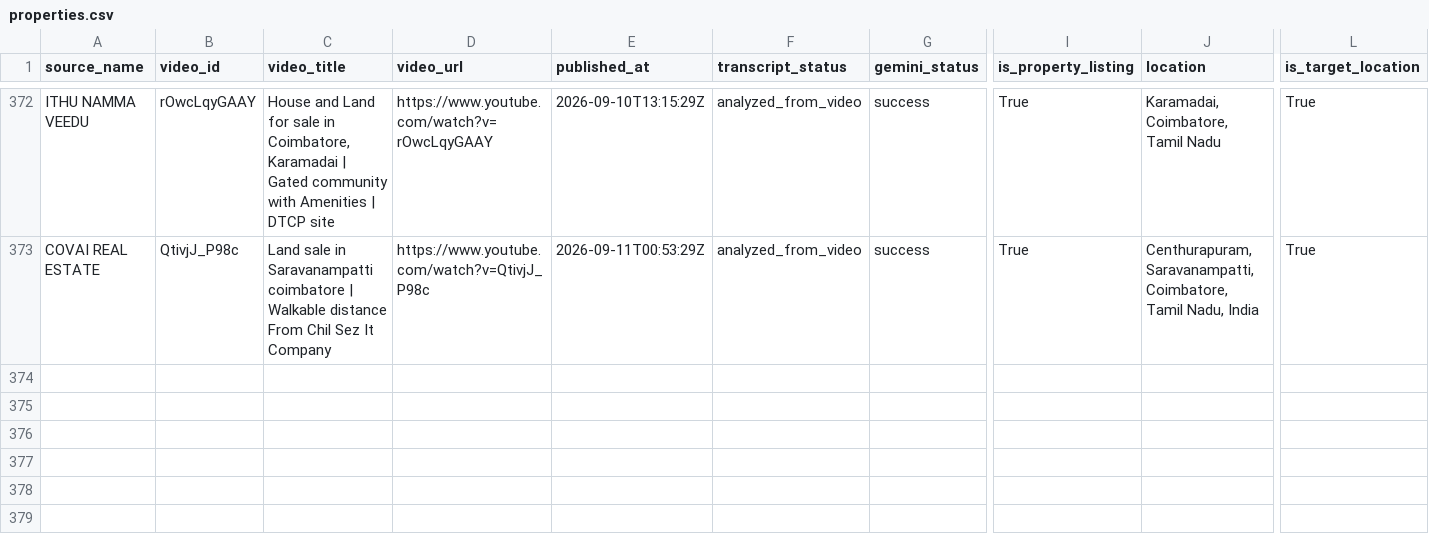
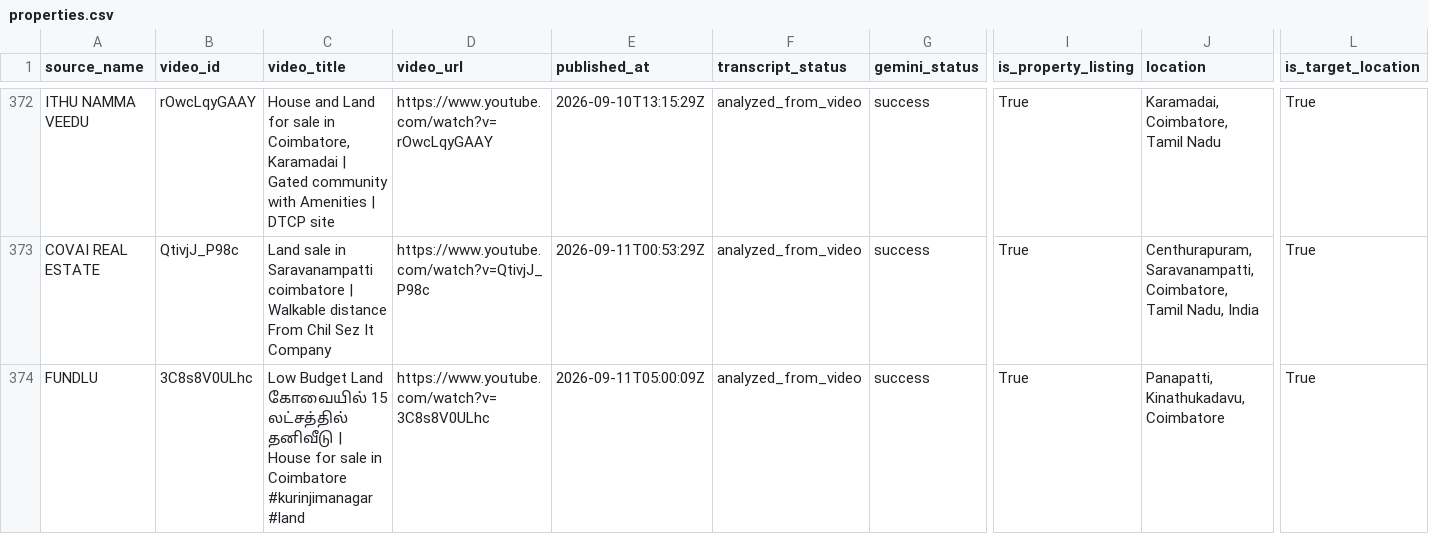
Before and after one commit to britsingh20-source/coimbatore-property-monitor, a CSV file: data/properties.csv, drawn as a sheet; only a part is shown, gaps mark what is left out; rows hold the shown columns only; the diff names each change by its address in the sheet, - before the commit and + after, or states it on an @@ line.

```diff
--- a/data/properties.csv
+++ b/data/properties.csv
+row 374: FUNDLU | 3C8s8V0ULhc | Low Budget Land கோவையில் 15 லட்சத்தில் தனிவீடு | House for sale in Coimbatore #kurinjimanagar #land | https://www.youtube.com/watch?v=3C8s8V0ULhc | 2026-09-11T05:00:09Z | analyzed_from_video | success | True | Panapatti, Kinathukadavu, Coimbatore | True
```
Also changed, not shown: 2 other files.
